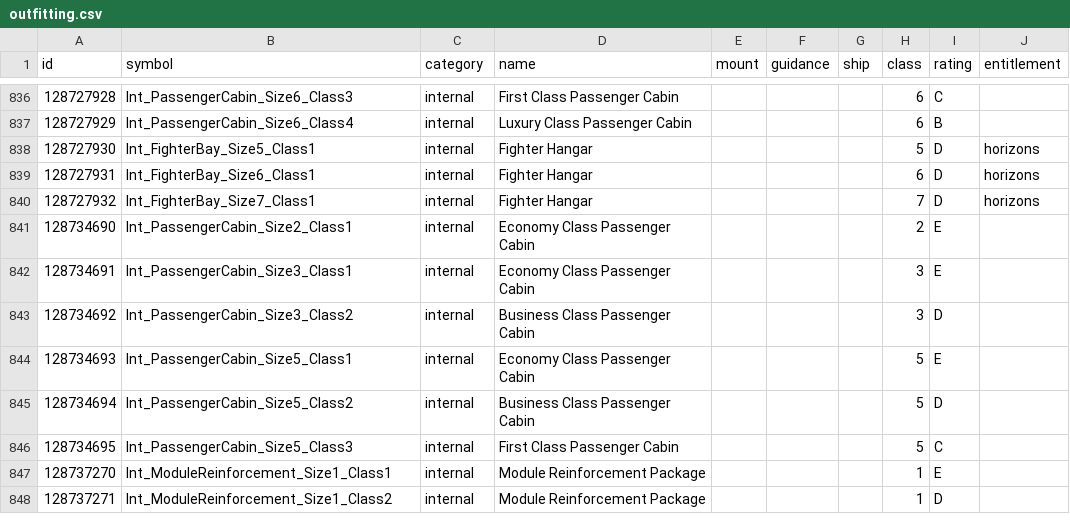
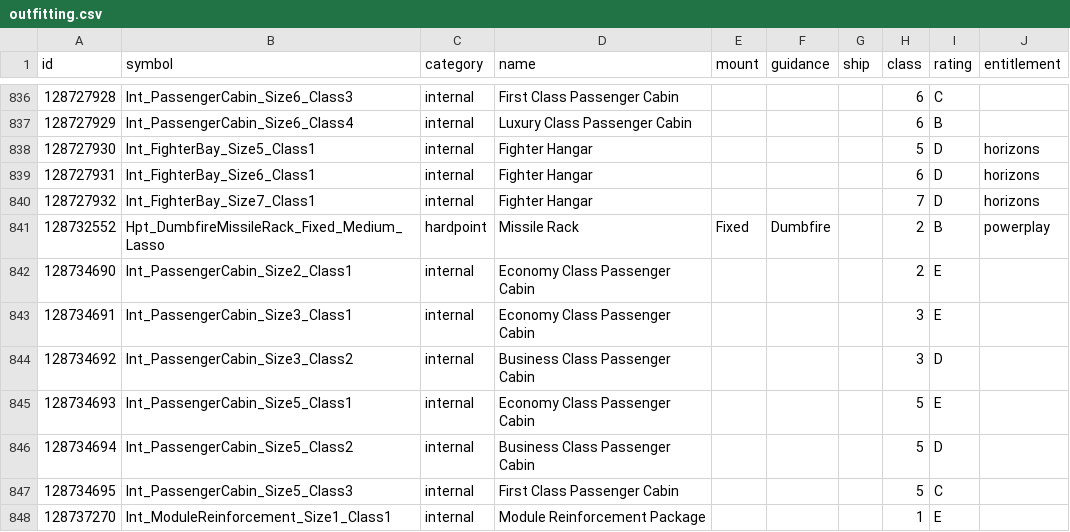
Before and after one commit to EDCD/FDevIDs, a CSV file: outfitting.csv, drawn as a sheet; only a part is shown, gaps mark what is left out; the shorter side is filled out with more unchanged rows; the diff names each change by its address in the sheet, - before the commit and + after, or states it on an @@ line.

Commit message:
Add Yuri Grom Containment Missile

```diff
--- a/outfitting.csv
+++ b/outfitting.csv
+row 841: 128732552 | Hpt_DumbfireMissileRack_Fixed_Medium_Lasso | hardpoint | Missile Rack | Fixed | Dumbfire |  | 2 | B | powerplay
```
